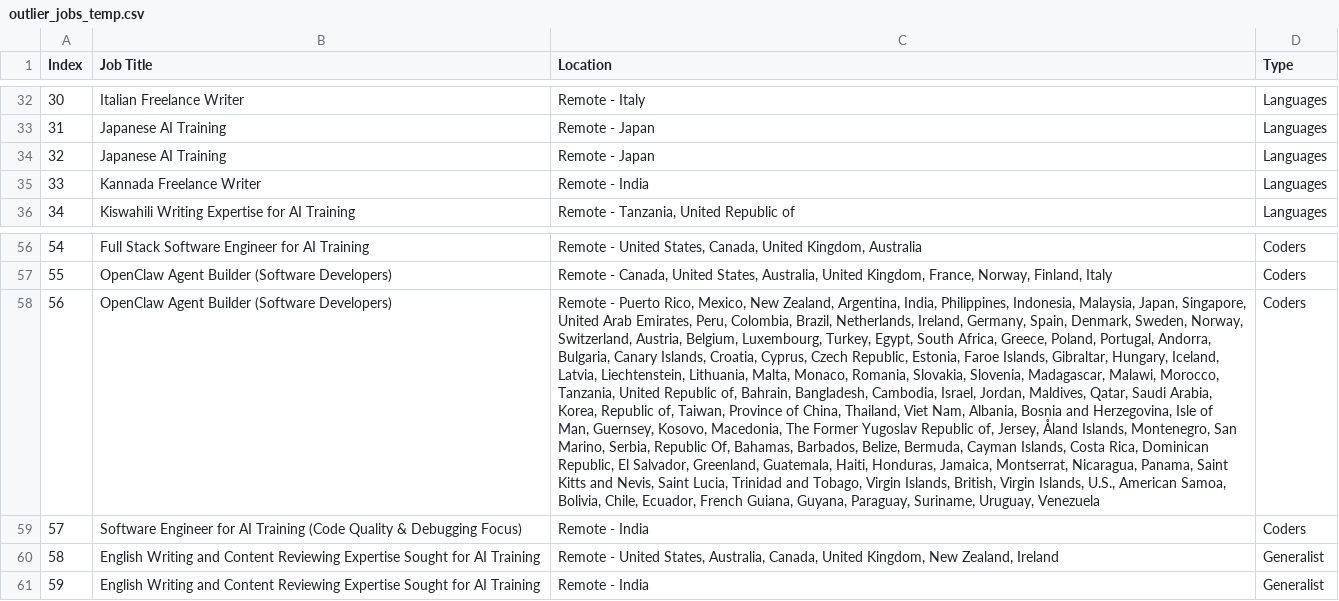
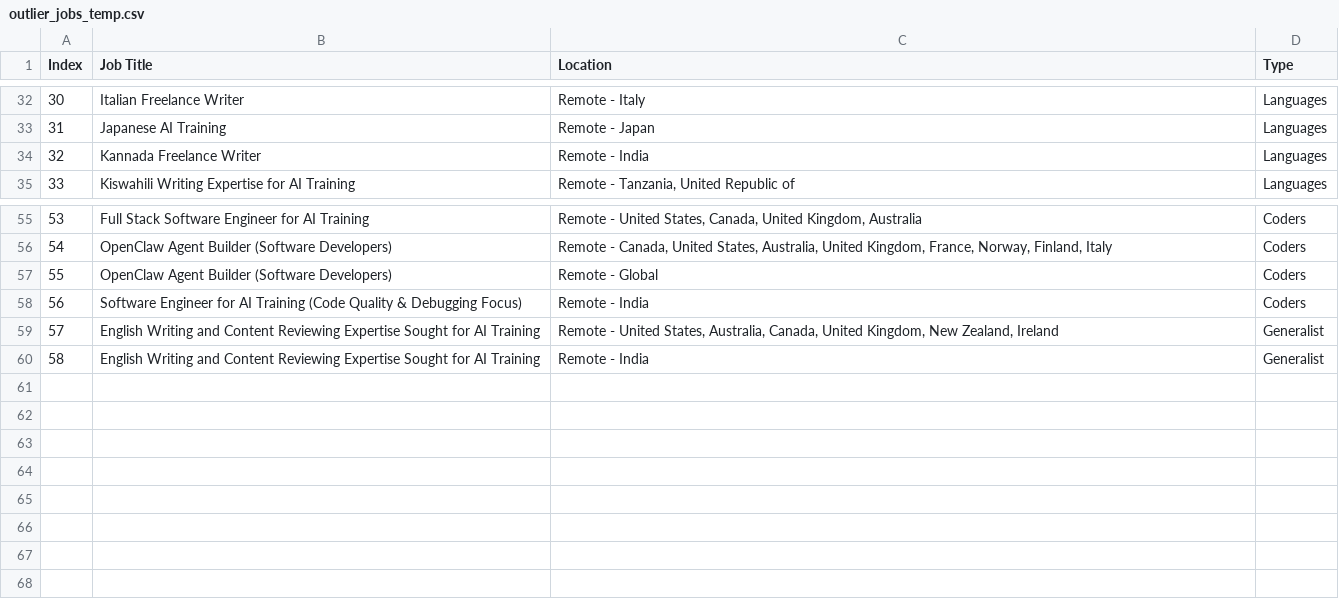
Before and after one commit to facostarainis/outlier, a CSV file: outlier_jobs_temp.csv, drawn as a sheet; only a part is shown, gaps mark what is left out; removed rows and columns are numbered as before the commit, all else as after; the diff names each change by its address in the sheet, - before the commit and + after, or states it on an @@ line.

```diff
--- a/outlier_jobs_temp.csv
+++ b/outlier_jobs_temp.csv
-row 34: 32 | Japanese AI Training | Remote - Japan | Languages
@@ column A (Index) renumbered from row 34 down @@
-C57 (Location): Remote - Puerto Rico, Mexico, New Zealand, Argentina, India, Philippines, Indonesia, Malaysia, Japan, Singapore, United Arab Emirates, Peru, Colombia, Brazil, Netherlands, Ireland, Germany, Spain, Denmark, Sweden, Norway, Switzerland, Austria, Belgium, Luxembourg, Turkey, Egypt, South Africa, Greece, Poland, Portugal, Andorra, Bulgaria, Canary Islands, Croatia, Cyprus, Czech Republic, Estonia, Faroe Islands, Gibraltar, Hungary, Iceland, Latvia, Liechtenstein, Lithuania, Malta, Monaco, Romania, Slovakia, Slovenia, Madagascar, Malawi, Morocco, Tanzania, United Republic of, Bahrain, Bangladesh, Cambodia, Israel, Jordan, Maldives, Qatar, Saudi Arabia, Korea, Republic of, Taiwan, Province of China, Thailand, Viet Nam, Albania, Bosnia and Herzegovina, Isle of Man, Guernsey, Kosovo, Macedonia, The Former Yugoslav Republic of, Jersey, Åland Islands, Montenegro, San Marino, Serbia, Republic Of, Bahamas, Barbados, Belize, Bermuda, Cayman Islands, Costa Rica, Dominican Republic, El Salvador, Greenland, Guatemala, Haiti, Honduras, Jamaica, Montserrat, Nicaragua, Panama, Saint Kitts and Nevis, Saint Lucia, Trinidad and Tobago, Virgin Islands, British, Virgin Islands, U.S., American Samoa, Bolivia, Chile, Ecuador, French Guiana, Guyana, Paraguay, Suriname, Uruguay, Venezuela
+C57 (Location): Remote - Global
```
Also changed, not shown: outlier_jobs.csv.
